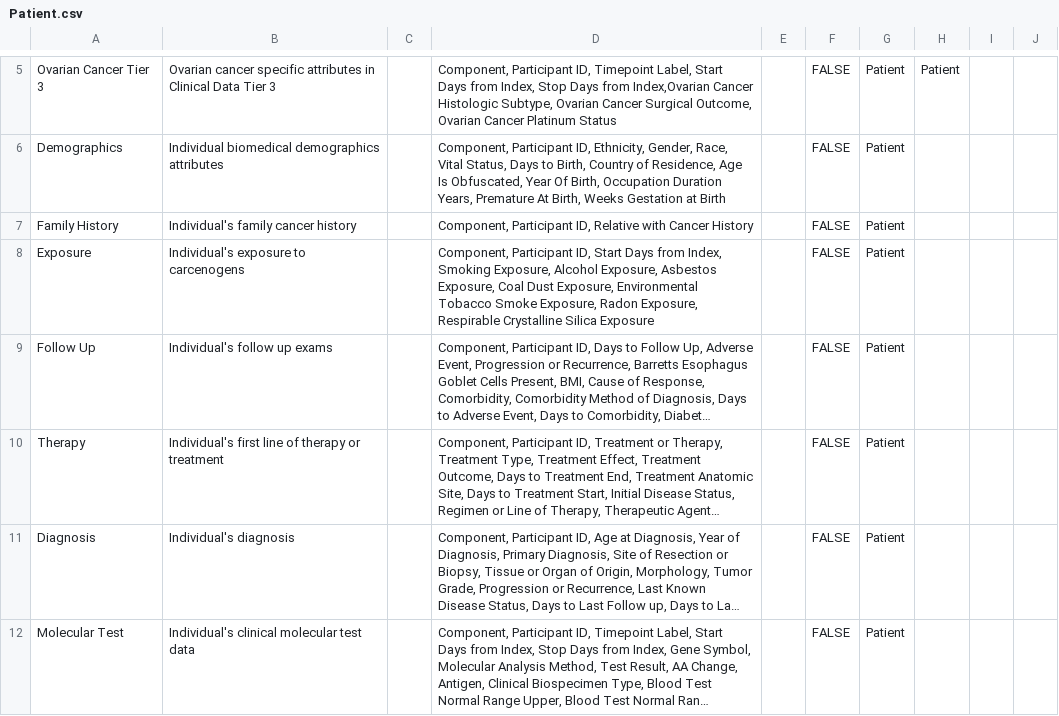
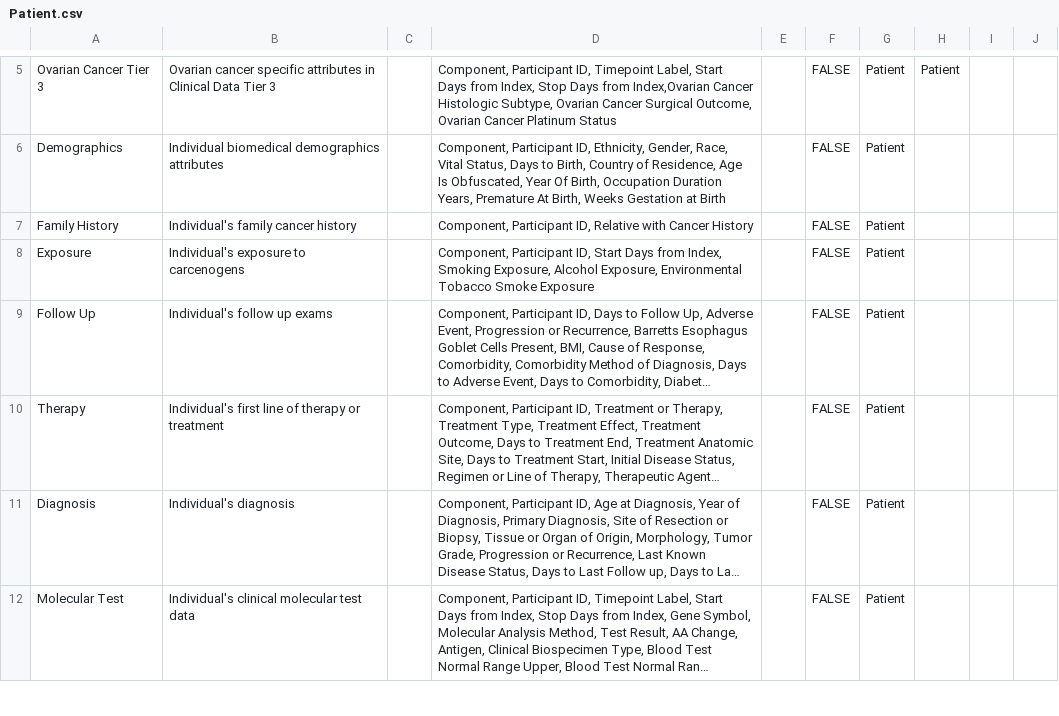
Before and after one commit to gf-dcc/data-model, a CSV file: modules/Patient/Patient.csv, drawn as a sheet; only a part is shown, gaps mark what is left out; long unchanged cells end in …; the diff names each change by its address in the sheet, - before the commit and + after, or states it on an @@ line.

Commit message:
Patch/reduce exposure (#51)
* Remove unneeded exposure as work towards issue #41

* Make sure to keep smoking and alcohol-related elements only

* Build csv, jsonld

---------

Co-authored-by: github-actions <github-actions@github.com>

```diff
--- a/modules/Patient/Patient.csv
+++ b/modules/Patient/Patient.csv
-D8: …Alcohol Exposure, Asbestos Exposure, Coal Dust Exposure, Environmental Tobacco Smoke Exposure, Radon Exposure, Respirable Crystalline Silica Exposure
+D8: …Alcohol Exposure, Environmental Tobacco Smoke Exposure
```
Also changed, not shown: 3 other files.
